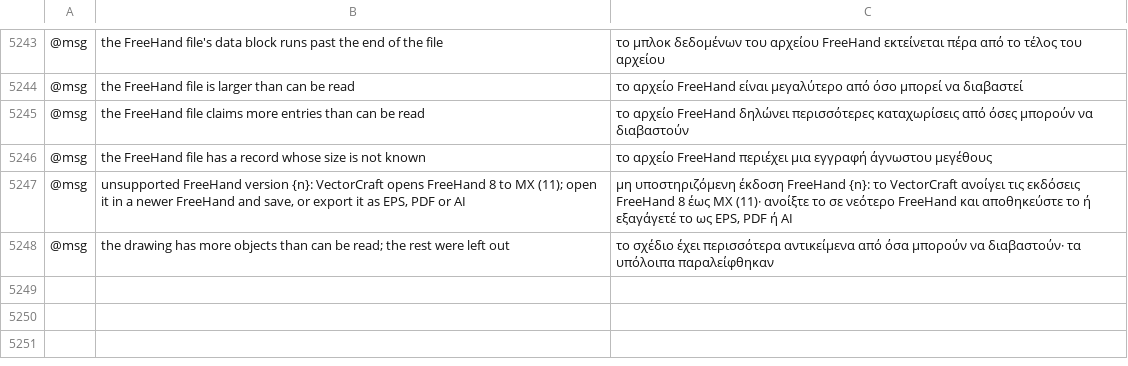
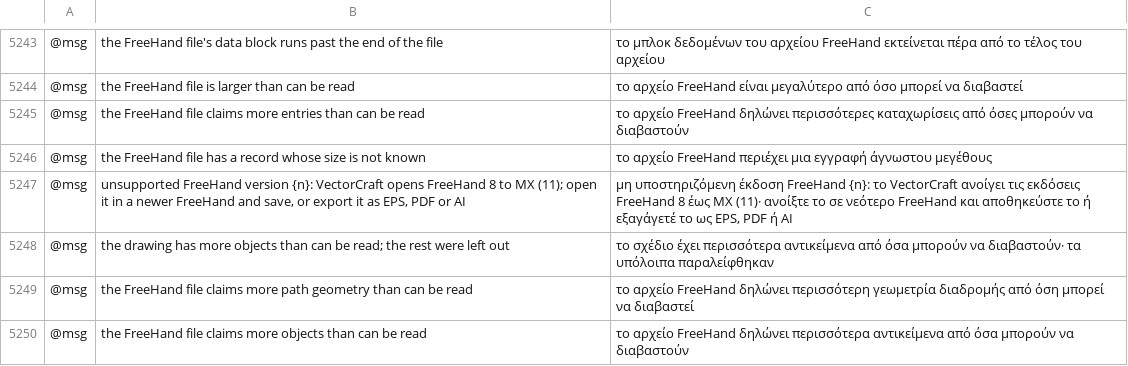
Before and after one commit to Daiduong/vectorcraft, a TSV file: crates/ui-egui/src/i18n/el.tsv, drawn as a sheet; only a part is shown, gaps mark what is left out; the diff names each change by its address in the sheet, - before the commit and + after, or states it on an @@ line.

```diff
--- a/crates/ui-egui/src/i18n/el.tsv
+++ b/crates/ui-egui/src/i18n/el.tsv
+row 5249: @msg | the FreeHand file claims more path geometry than can be read | το αρχείο FreeHand δηλώνει περισσότερη γεωμετρία διαδρομής από όση μπορεί να διαβαστεί
+row 5250: @msg | the FreeHand file claims more objects than can be read | το αρχείο FreeHand δηλώνει περισσότερα αντικείμενα από όσα μπορούν να διαβαστούν
```
Also changed, not shown: crates/ui-egui/src/i18n/fr.tsv, crates/ui-egui/src/i18n/ja.tsv, 26 other files.
